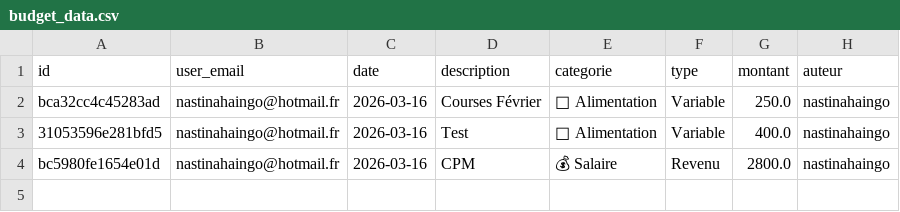
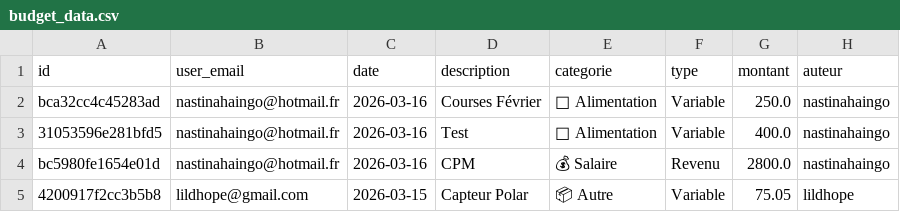
Before and after one commit to nastinahaingo/BudgetApp, a CSV file: budget_data.csv, drawn as a sheet.

Commit message:
update budget_data

```diff
--- a/budget_data.csv
+++ b/budget_data.csv
@@ -4 +4,2 @@ bca32cc4c45283ad,nastinahaingo@hotmail.fr,2026-03-16,Courses Février,🛒 Alime
 bc5980fe1654e01d,nastinahaingo@hotmail.fr,2026-03-16,CPM,💰 Salaire,Revenu,2800.0,nastinahaingo
+4200917f2cc3b5b8,lildhope@gmail.com,2026-03-15,Capteur Polar,📦 Autre,Variable,75.05,lildhope
```
